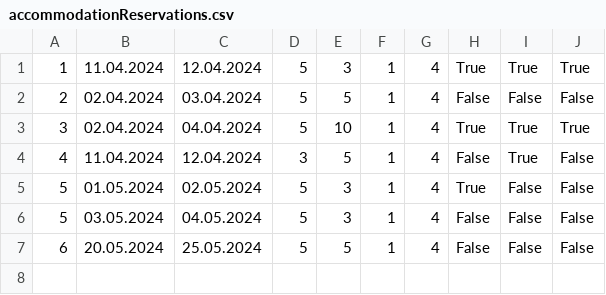
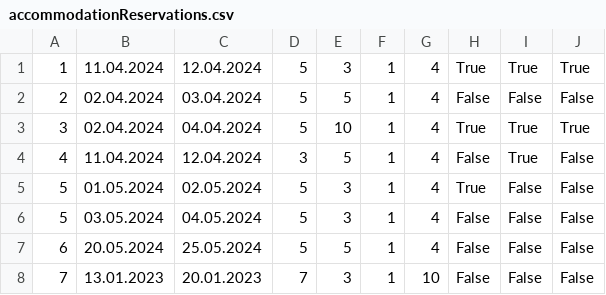
Before and after one commit to matejaaj/Booking, a CSV file: Resources/Data/accommodationReservations.csv, drawn as a sheet.

```diff
--- a/Resources/Data/accommodationReservations.csv
+++ b/Resources/Data/accommodationReservations.csv
@@ -7 +7,2 @@
 6|20.05.2024|25.05.2024|5|5|1|4|False|False|False
+7|13.01.2023|20.01.2023|7|3|1|10|False|False|False
```
Also changed, not shown: 22 other files.
